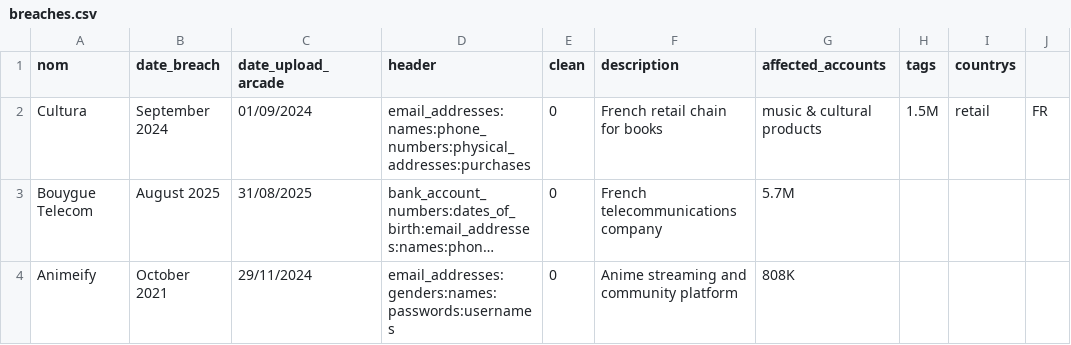
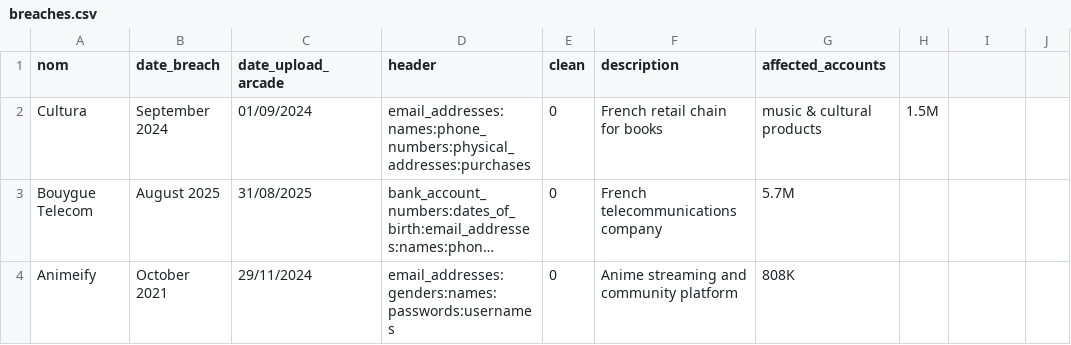
Before and after one commit to Arcade-Project/Arcade_database_available, a CSV file: breaches.csv, drawn as a sheet; only a part is shown; long unchanged cells end in …; the diff names each change by its address in the sheet, - before the commit and + after, or states it on an @@ line.

Commit message:
Update breaches.csv

```diff
--- a/breaches.csv
+++ b/breaches.csv
-H1: tags
+H1: (empty)
-I1: countrys
+I1: (empty)
-I2: retail
+I2: (empty)
-J2: FR
+J2: (empty)
```
